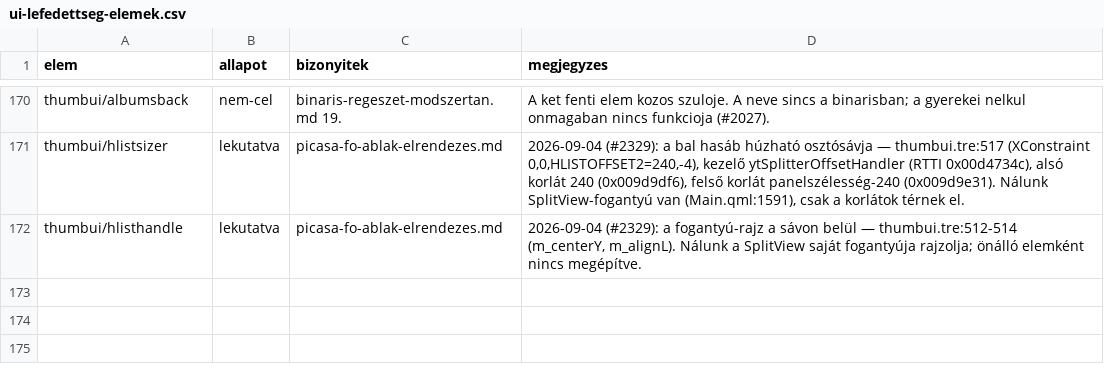
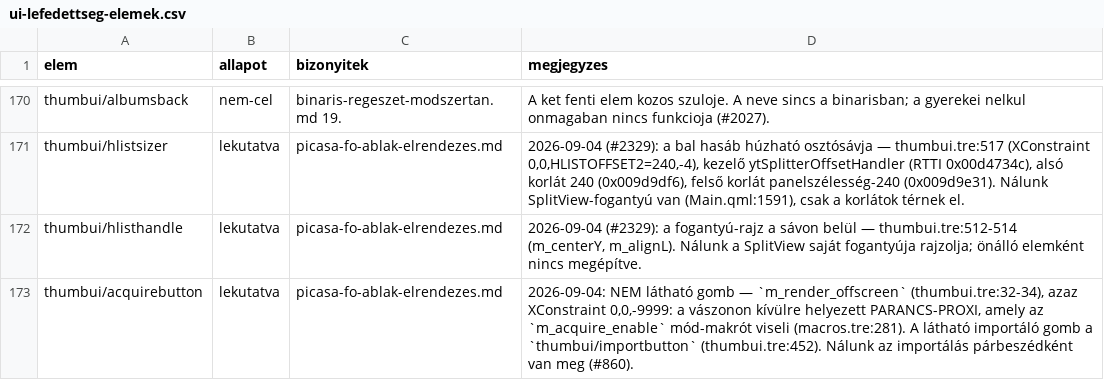
Before and after one commit to sanchomuzax/PicasaPy, a CSV file: docs/specs/ui-lefedettseg-elemek.csv, drawn as a sheet; only a part is shown, gaps mark what is left out; the diff names each change by its address in the sheet, - before the commit and + after, or states it on an @@ line.

```diff
--- a/docs/specs/ui-lefedettseg-elemek.csv
+++ b/docs/specs/ui-lefedettseg-elemek.csv
+row 173: thumbui/acquirebutton | lekutatva | picasa-fo-ablak-elrendezes.md | 2026-09-04: NEM látható gomb — `m_render_offscreen` (thumbui.tre:32-34), azaz XConstraint 0,0,-9999: a vászonon kívülre helyezett PARANCS-PROXI, amely az `m_acquire_enable` mód-makrót viseli (macros.tre:281). A látható importáló gomb a `thumbui/importbutton` (thumbui.tre:452). Nálunk az importálás párbeszédként van meg (#860).
```
Also changed, not shown: 2 other files.
